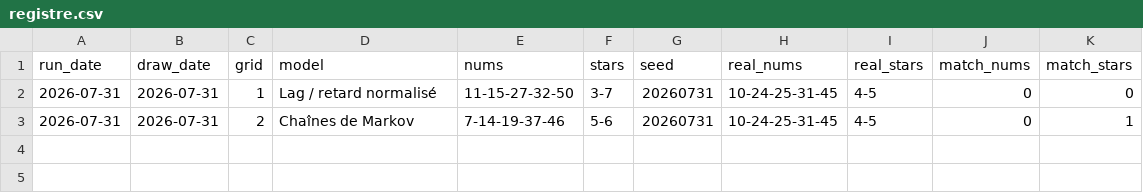
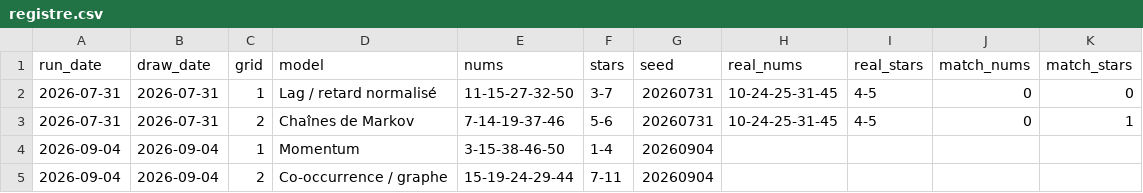
Before and after one commit to chg637/qsc-euromillions, a CSV file: output/registre.csv, drawn as a sheet.

```diff
--- a/output/registre.csv
+++ b/output/registre.csv
@@ -3 +3,3 @@ run_date;draw_date;grid;model;nums;stars;seed;real_nums;real_stars;match_nums;ma
 2026-07-31;2026-07-31;2;Chaînes de Markov;7-14-19-37-46;5-6;20260731;10-24-25-31-45;4-5;0;1
+2026-09-04;2026-09-04;1;Momentum;3-15-38-46-50;1-4;20260904;;;;
+2026-09-04;2026-09-04;2;Co-occurrence / graphe;15-19-24-29-44;7-11;20260904;;;;
```
Also changed, not shown: euromillions_MASTER.csv, 4 other files.
